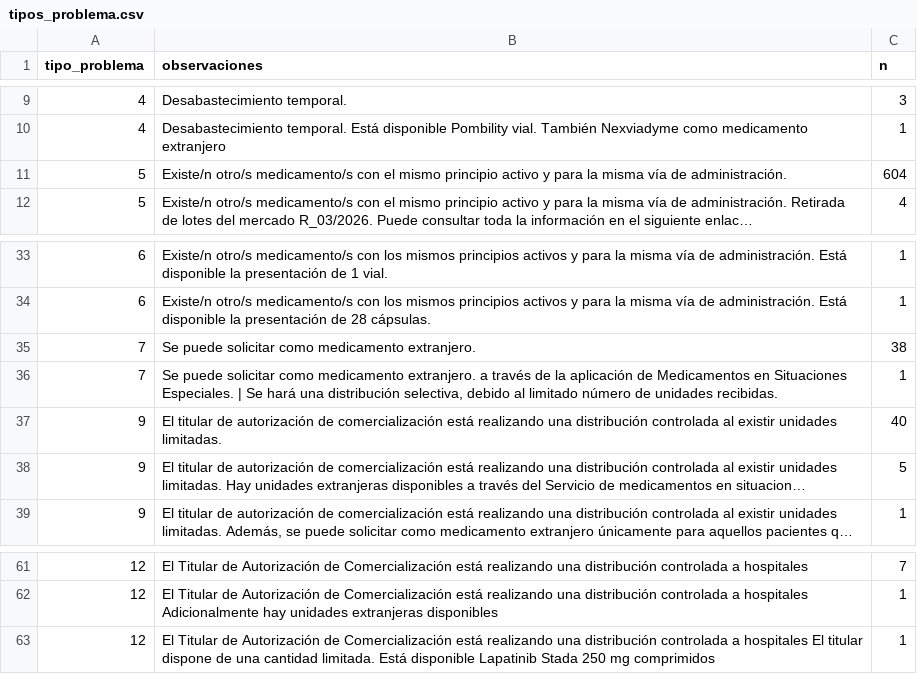
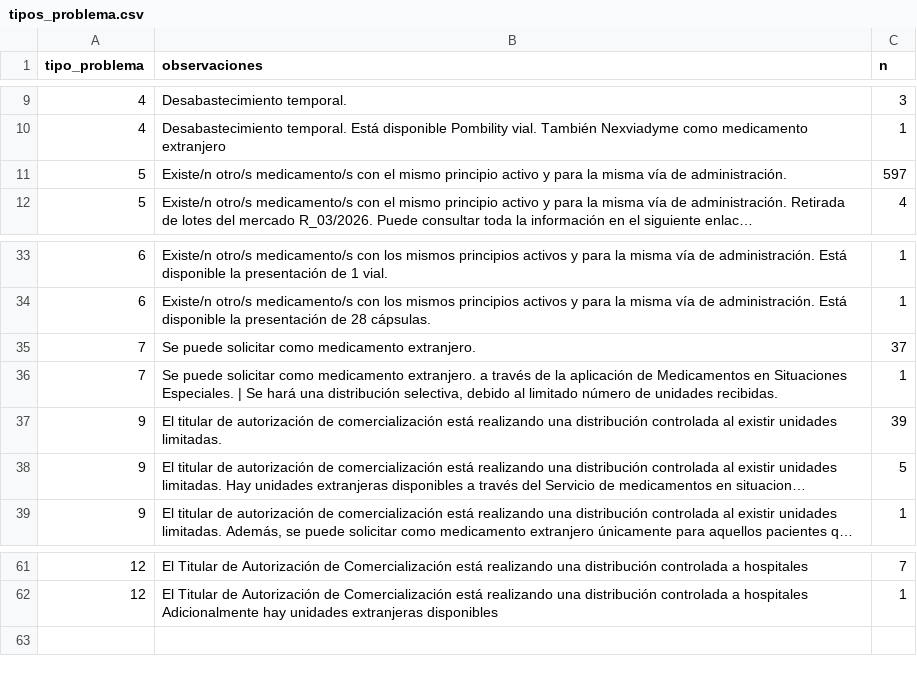
Before and after one commit to nataliaarrabal/Desabastecimiento-Stock, a CSV file: datos_limpios/tipos_problema.csv, drawn as a sheet; only a part is shown, gaps mark what is left out; long unchanged cells end in …; the diff names each change by its address in the sheet, - before the commit and + after, or states it on an @@ line.

```diff
--- a/datos_limpios/tipos_problema.csv
+++ b/datos_limpios/tipos_problema.csv
-C11 (n): 604
+C11 (n): 597
-C35 (n): 38
+C35 (n): 37
-C37 (n): 40
+C37 (n): 39
-row 63: 12 | El Titular de Autorización de Comercialización está realizando una distribución controlada a hospitales El titular dispone de una cantidad limitada. Está disponible Lapatinib Stada 250 mg comprimidos | 1
```
Also changed, not shown: datos_limpios/alternativas_resumen.csv, datos_limpios/eventos.csv, 5 other files.
